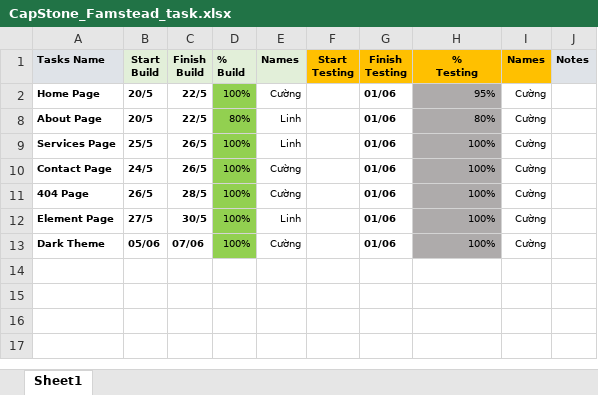
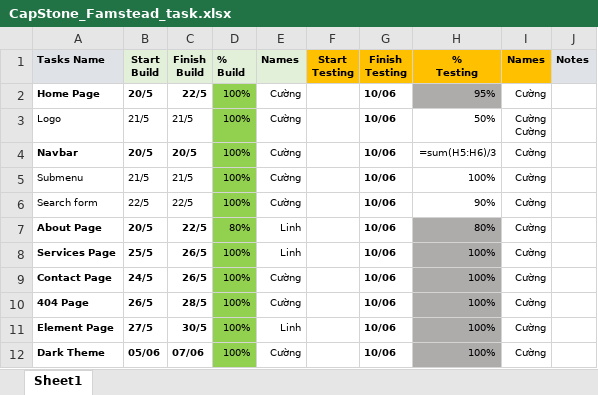
Before and after one commit to nmcuong2012/Capstone_FarmStead, an Excel workbook: CapStone_Famstead_task.xlsx, sheet Sheet1, drawn as a sheet; values as stored, in another font and other column widths than the file's, no borders; formulas without a stored value are shown as written; addresses are those after the commit; ↵ is a line break in a cell; the diff names each change by its address in the sheet, - before the commit and + after, or states it on an @@ line.

Commit message:
excel task

```diff
--- a/CapStone_Famstead_task.xlsx (sheet Sheet1)
+++ b/CapStone_Famstead_task.xlsx (sheet Sheet1)
-G2 (Finish Testing): 01/06
+G2 (Finish Testing): 10/06
+row 3: Logo | 21/5 | 21/5 | 100% | Cường |  | 10/06 | 50% | Cường ↵ Cường
+row 4: Navbar | 20/5 | 20/5 | 100% | Cường |  | 10/06 | =sum(H5:H6)/3 | Cường
+row 5: Submenu | 21/5 | 21/5 | 100% | Cường |  | 10/06 | 100% | Cường
+row 6: Search form | 22/5 | 22/5 | 100% | Cường |  | 10/06 | 90% | Cường
-G7:G12 (Finish Testing): 01/06
+G7:G12 (Finish Testing): 10/06
```
Also changed, not shown: hidden cells.
